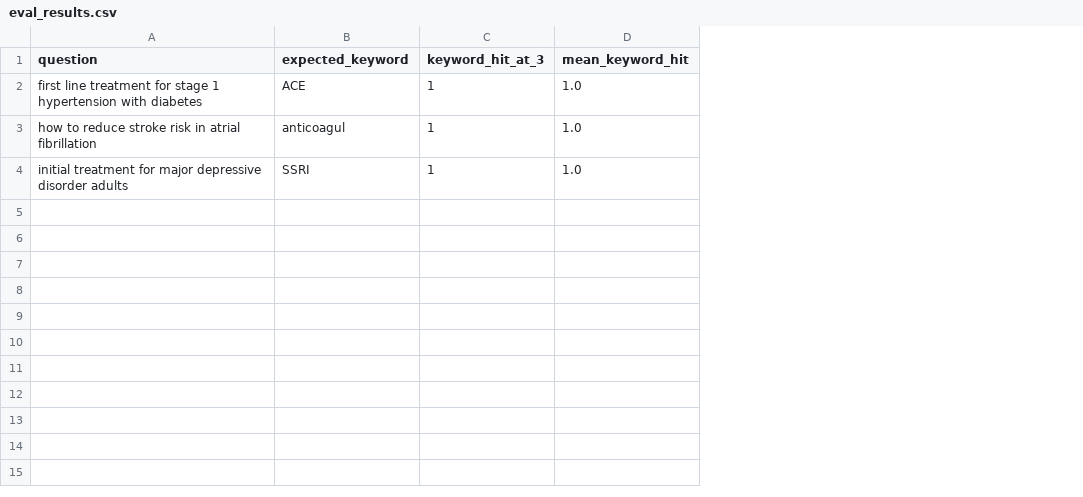
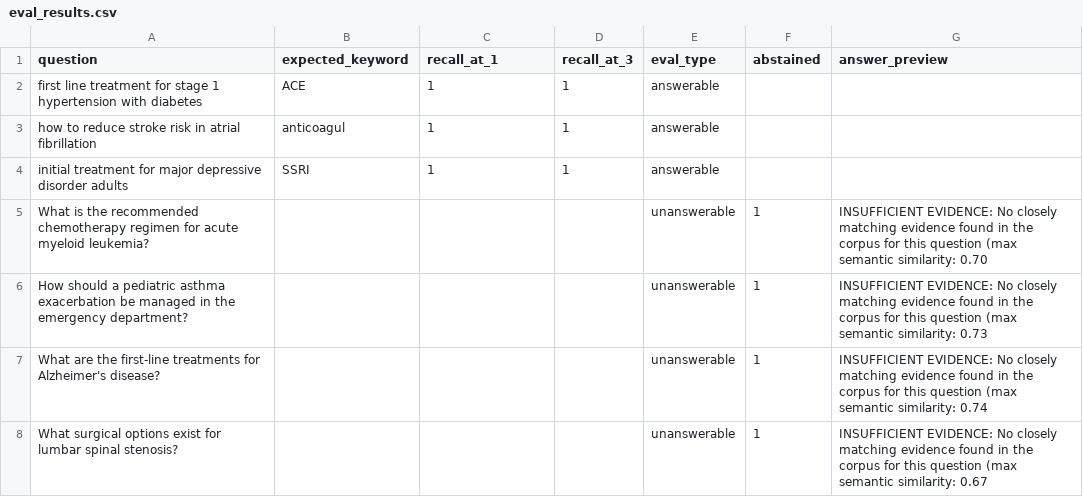
Before and after one commit to sunnyshn/healthcare-RAG-pipe, a CSV file: data/processed/eval_results.csv, drawn as a sheet; removed rows and columns are numbered as before the commit, all else as after; the diff names each change by its address in the sheet, - before the commit and + after, or states it on an @@ line.

Commit message:
Add abstention, with unanswerable threshold checks

```diff
--- a/data/processed/eval_results.csv
+++ b/data/processed/eval_results.csv
-column D (mean_keyword_hit), rows 2-4: all 1.0
+column D (recall_at_3), rows 2-4: all 1
+column E (eval_type), rows 2-4: all answerable
+column F (abstained), empty
+column G (answer_preview), empty
-C1: keyword_hit_at_3
+C1: recall_at_1
+row 5: What is the recommended chemotherapy regimen for acute myeloid leukemia? |  |  |  | unanswerable | 1 | INSUFFICIENT EVIDENCE: No closely matching evidence found in the corpus for this question (max semantic similarity: 0.70
+row 6: How should a pediatric asthma exacerbation be managed in the emergency department? |  |  |  | unanswerable | 1 | INSUFFICIENT EVIDENCE: No closely matching evidence found in the corpus for this question (max semantic similarity: 0.73
+row 7: What are the first-line treatments for Alzheimer's disease? |  |  |  | unanswerable | 1 | INSUFFICIENT EVIDENCE: No closely matching evidence found in the corpus for this question (max semantic similarity: 0.74
+row 8: What surgical options exist for lumbar spinal stenosis? |  |  |  | unanswerable | 1 | INSUFFICIENT EVIDENCE: No closely matching evidence found in the corpus for this question (max semantic similarity: 0.67
```
Also changed, not shown: 2 other files.
